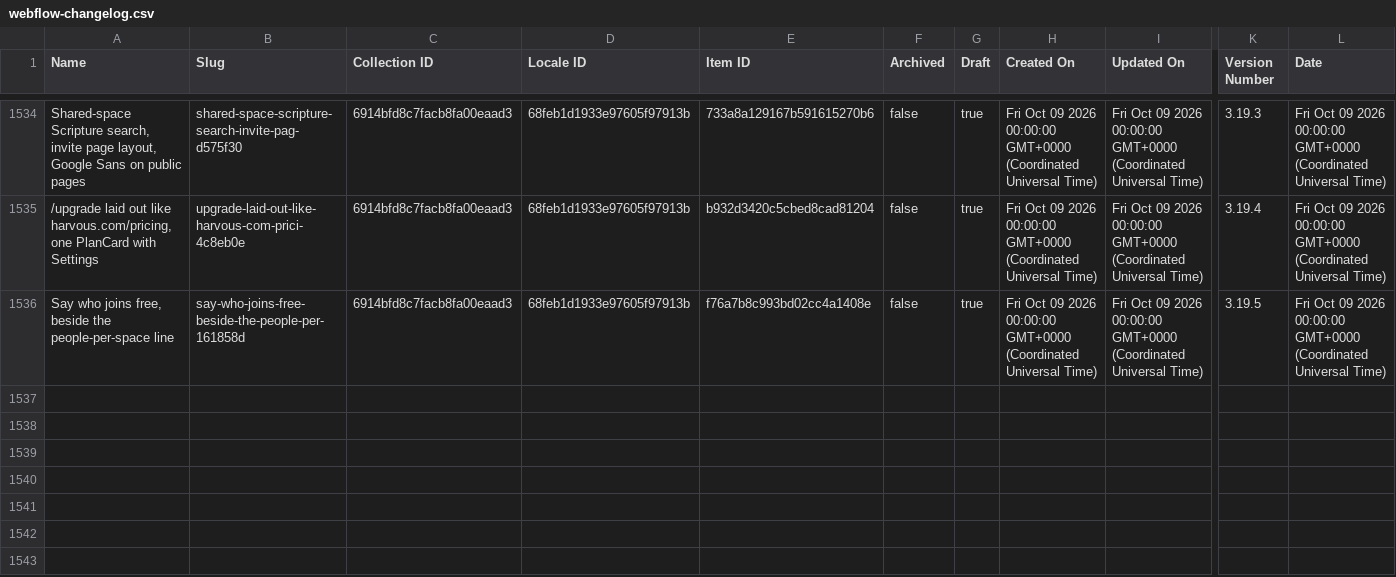
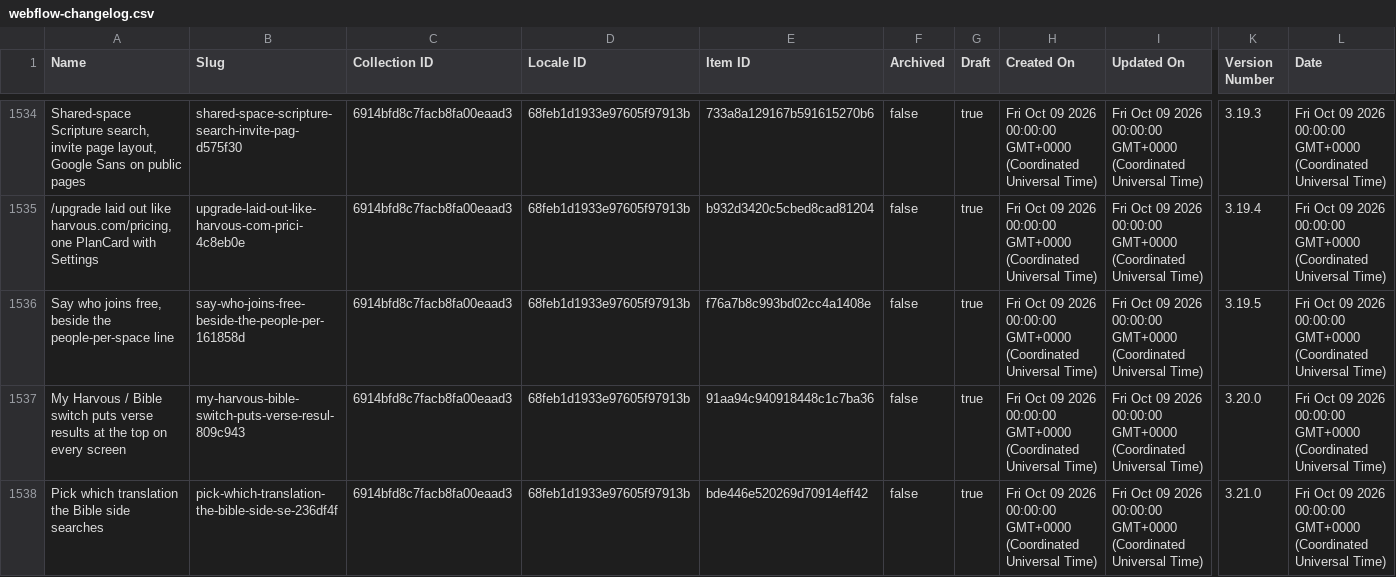
Before and after one commit to harvouscom/harvous.com, a CSV file: data/webflow-changelog.csv, drawn as a sheet; only a part is shown, gaps mark what is left out; rows hold the shown columns only; the diff names each change by its address in the sheet, - before the commit and + after, or states it on an @@ line.

```diff
--- a/data/webflow-changelog.csv
+++ b/data/webflow-changelog.csv
+row 1537: My Harvous / Bible switch puts verse results at the top on every screen | my-harvous-bible-switch-puts-verse-resul-809c943 | 6914bfd8c7facb8fa00eaad3 | 68feb1d1933e97605f97913b | 91aa94c940918448c1c7ba36 | false | true | Fri Oct 09 2026 00:00:00 GMT+0000 (Coordinated Universal Time) | Fri Oct 09 2026 00:00:00 GMT+0000 (Coordinated Universal Time) | 3.20.0 | Fri Oct 09 2026 00:00:00 GMT+0000 (Coordinated Universal Time)
+row 1538: Pick which translation the Bible side searches | pick-which-translation-the-bible-side-se-236df4f | 6914bfd8c7facb8fa00eaad3 | 68feb1d1933e97605f97913b | bde446e520269d70914eff42 | false | true | Fri Oct 09 2026 00:00:00 GMT+0000 (Coordinated Universal Time) | Fri Oct 09 2026 00:00:00 GMT+0000 (Coordinated Universal Time) | 3.21.0 | Fri Oct 09 2026 00:00:00 GMT+0000 (Coordinated Universal Time)
```
